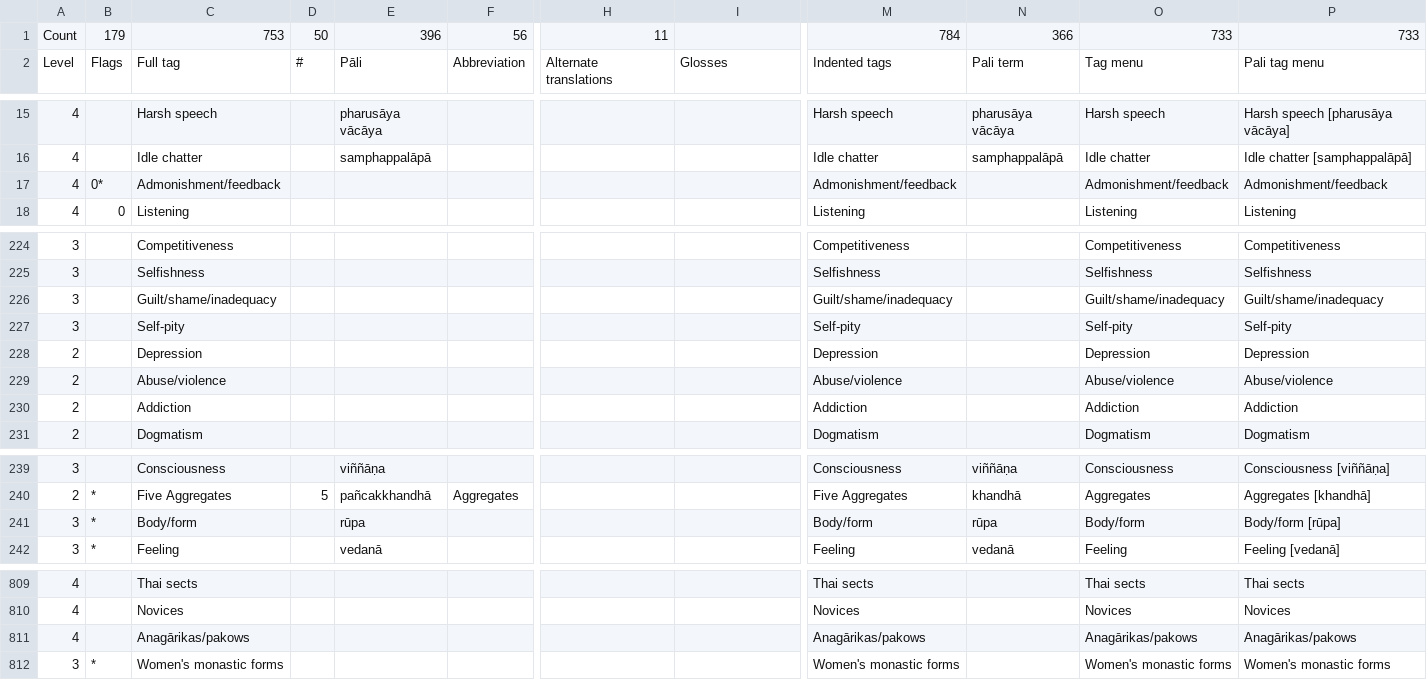
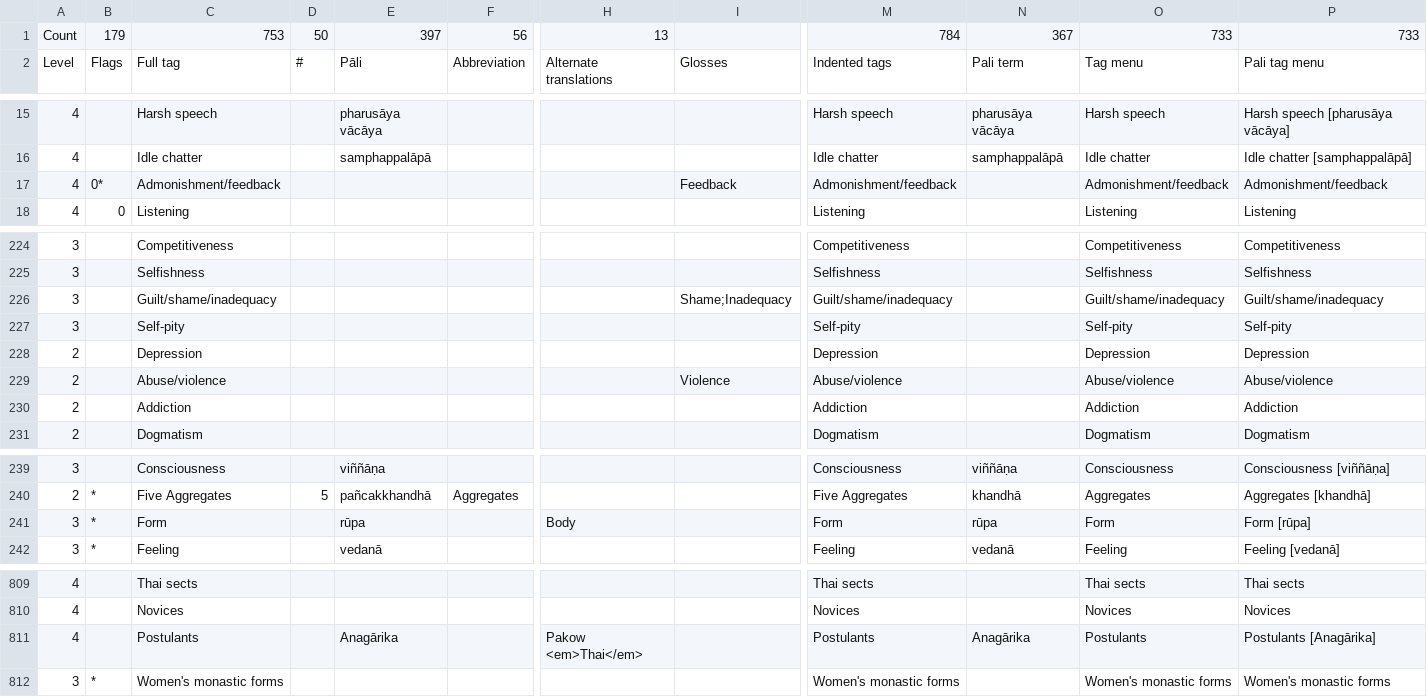
Before and after one commit to Kaccana-Bhikkhu/kaccana-bhikkhu.github.io, a CSV file: csv/Tag.csv, drawn as a sheet; only a part is shown, gaps mark what is left out; removed rows and columns are numbered as before the commit, all else as after; rows hold the shown columns only; the diff covers the shown part only; the diff names each change by its address in the sheet, - before the commit and + after, or states it on an @@ line.

```diff
--- a/csv/Tag.csv
+++ b/csv/Tag.csv
-E1: 396
+E1: 397
-H1: 11
+H1: 13
-N1: 366
+N1: 367
-I17: (empty)
+I17: Feedback
-I226: (empty)
+I226: Shame;Inadequacy
-I229: (empty)
+I229: Violence
-C241: Body/form
+C241: Form
-H241: (empty)
+H241: Body
-M241: Body/form
+M241: Form
-O241: Body/form
+O241: Form
-P241: Body/form [rūpa]
+P241: Form [rūpa]
-row 811: 4 |  | Anagārikas/pakows |  |  |  |  |  | Anagārikas/pakows |  | Anagārikas/pakows | Anagārikas/pakows
+row 811: 4 |  | Postulants |  | Anagārika |  | Pakow <em>Thai</em> |  | Postulants | Anagārika | Postulants | Postulants [Anagārika]
```
Also changed, not shown: 8 edited cells elsewhere in this file, csv/SRD2015.csv, csv/Summary.csv, 45 other files.
